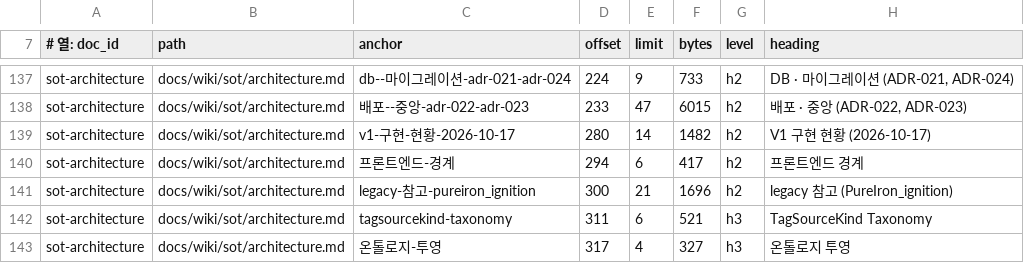
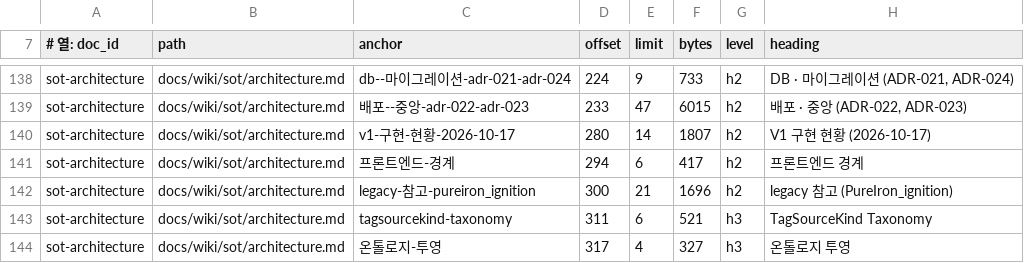
Before and after one commit to circulation95/PureIron_V1, a TSV file: docs/wiki/_generated/section-index.tsv, drawn as a sheet; only a part is shown, gaps mark what is left out; the diff covers the shown part only.

```diff
--- a/docs/wiki/_generated/section-index.tsv
+++ b/docs/wiki/_generated/section-index.tsv
@@ -138,3 +139,3 @@ sot-architecture	docs/wiki/sot/architecture.md	db--마이그레이션-adr-021-ad
 sot-architecture	docs/wiki/sot/architecture.md	배포--중앙-adr-022-adr-023	233	47	6015	h2	배포 · 중앙 (ADR-022, ADR-023)
-sot-architecture	docs/wiki/sot/architecture.md	v1-구현-현황-2026-10-17	280	14	1482	h2	V1 구현 현황 (2026-10-17)
+sot-architecture	docs/wiki/sot/architecture.md	v1-구현-현황-2026-10-17	280	14	1807	h2	V1 구현 현황 (2026-10-17)
 sot-architecture	docs/wiki/sot/architecture.md	프론트엔드-경계	294	6	417	h2	프론트엔드 경계
```
Also changed, not shown: 2 added rows and 52 edited cells elsewhere in this file, 9 other files.
